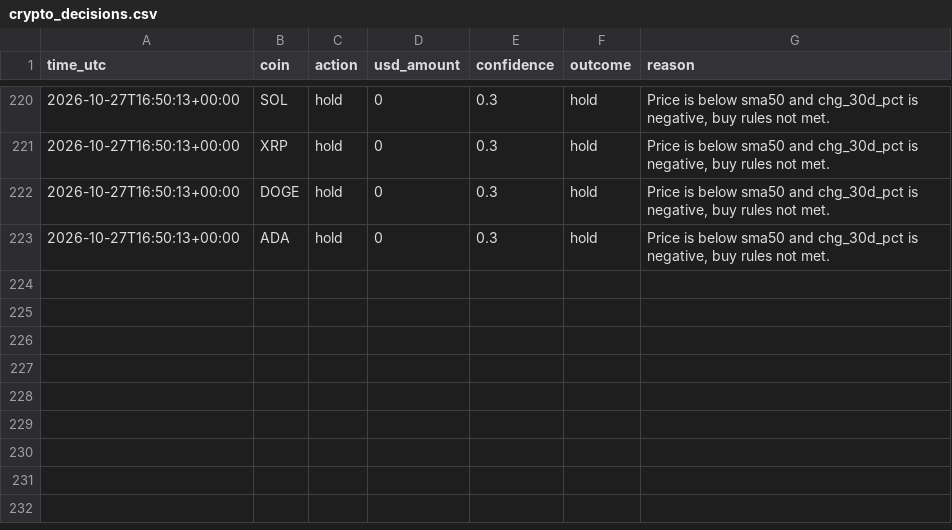
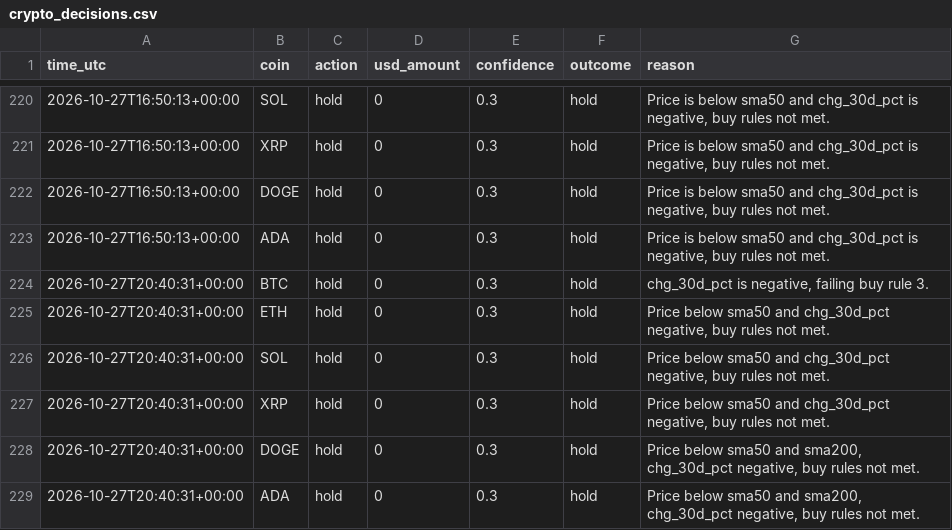
Before and after one commit to byw4dm22yg-a11y/-bot-dashboard, a CSV file: data/crypto_decisions.csv, drawn as a sheet; only a part is shown, gaps mark what is left out; the diff names each change by its address in the sheet, - before the commit and + after, or states it on an @@ line.

Commit message:
update data/crypto_decisions.csv

```diff
--- a/data/crypto_decisions.csv
+++ b/data/crypto_decisions.csv
+row 224: 2026-10-27T20:40:31+00:00 | BTC | hold | 0 | 0.3 | hold | chg_30d_pct is negative, failing buy rule 3.
+row 225: 2026-10-27T20:40:31+00:00 | ETH | hold | 0 | 0.3 | hold | Price below sma50 and chg_30d_pct negative, buy rules not met.
+row 226: 2026-10-27T20:40:31+00:00 | SOL | hold | 0 | 0.3 | hold | Price below sma50 and chg_30d_pct negative, buy rules not met.
+row 227: 2026-10-27T20:40:31+00:00 | XRP | hold | 0 | 0.3 | hold | Price below sma50 and chg_30d_pct negative, buy rules not met.
+row 228: 2026-10-27T20:40:31+00:00 | DOGE | hold | 0 | 0.3 | hold | Price below sma50 and sma200, chg_30d_pct negative, buy rules not met.
+row 229: 2026-10-27T20:40:31+00:00 | ADA | hold | 0 | 0.3 | hold | Price below sma50 and sma200, chg_30d_pct negative, buy rules not met.
```
